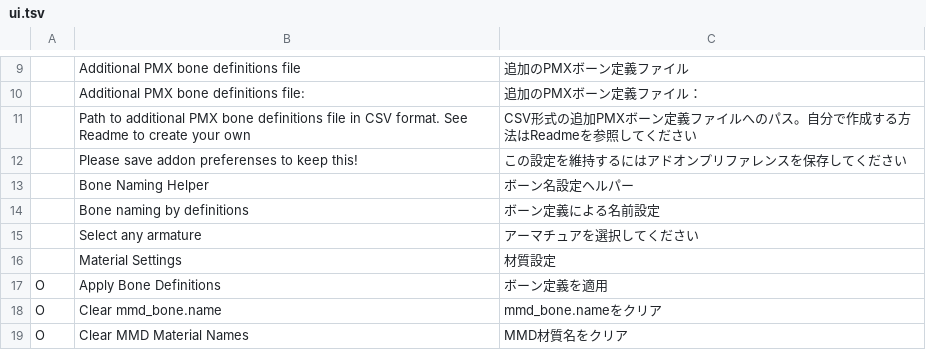
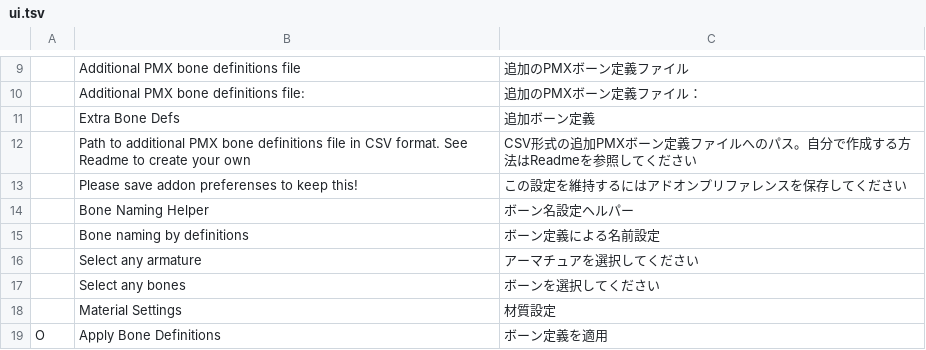
Before and after one commit to kafuji/mmd_helper, a TSV file: translations/ja_JP/ui.tsv, drawn as a sheet; only a part is shown, gaps mark what is left out; the shorter side is filled out with more unchanged rows; the diff names each change by its address in the sheet, - before the commit and + after, or states it on an @@ line.

Commit message:
mmd_bone_definition: Add 'NONE' bone definition and update existing bone IDs for clarity
helpers.py: Update location conversion function docstrings for accuracy

mmd_bone_schema: Optimize loading definitions on startup with persistent handler

panels.py: Enhance Bone Mapper UI for better usability and clarity in bone selection

ui.tsv: Update translations for additional bone definitions and UI labels

```diff
--- a/translations/ja_JP/ui.tsv
+++ b/translations/ja_JP/ui.tsv
+row 11:  | Extra Bone Defs | 追加ボーン定義
+row 17:  | Select any bones | ボーンを選択してください
```
Also changed, not shown: 4 other files.
